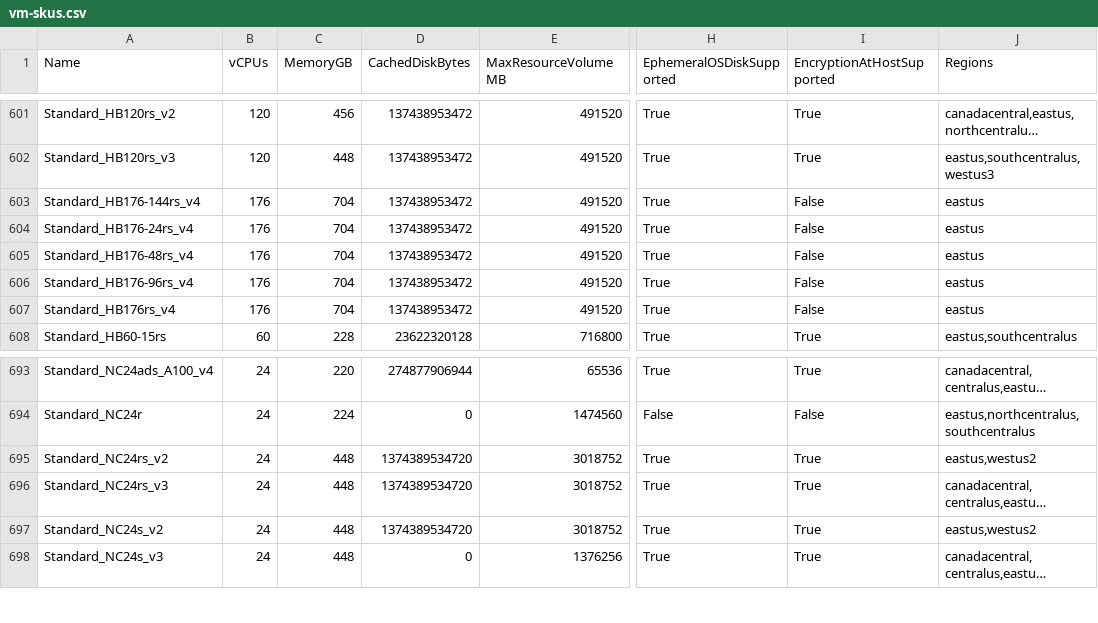
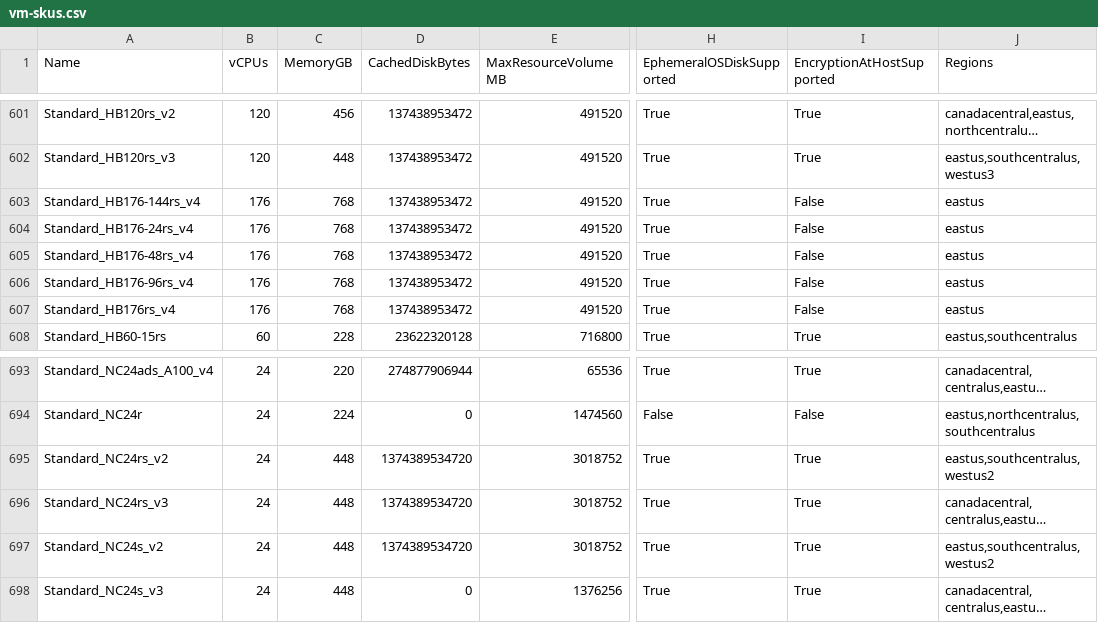
Before and after one commit to joelverhagen/data-az-spot-vms, a CSV file: vm-skus.csv, drawn as a sheet; only a part is shown, gaps mark what is left out; long unchanged cells end in …; the diff names each change by its address in the sheet, - before the commit and + after, or states it on an @@ line.

```diff
--- a/vm-skus.csv
+++ b/vm-skus.csv
-C603:C607 (MemoryGB): 704
+C603:C607 (MemoryGB): 768
-J695 (Regions): eastus,westus2
+J695 (Regions): eastus,southcentralus,westus2
-J697 (Regions): eastus,westus2
+J697 (Regions): eastus,southcentralus,westus2
```
Also changed, not shown: 5 other files.
